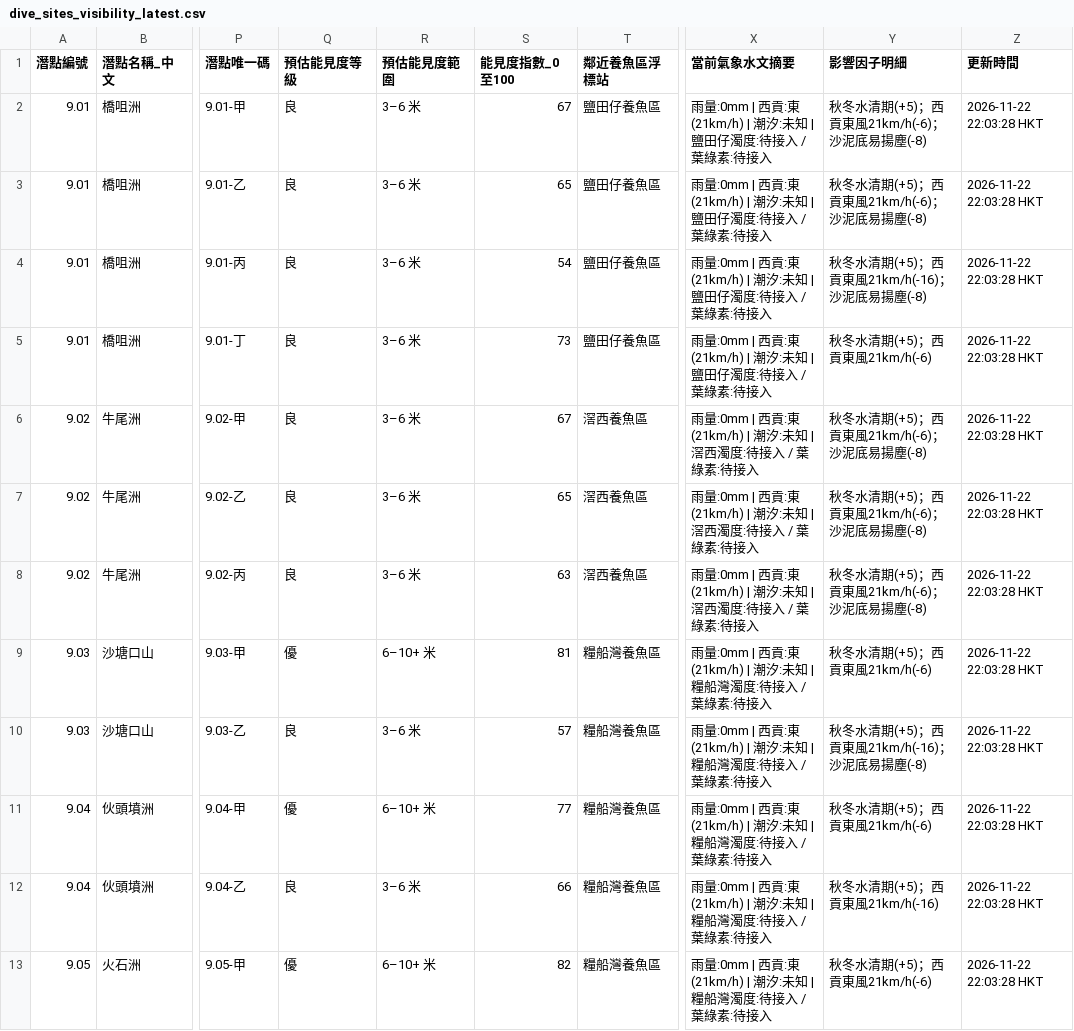
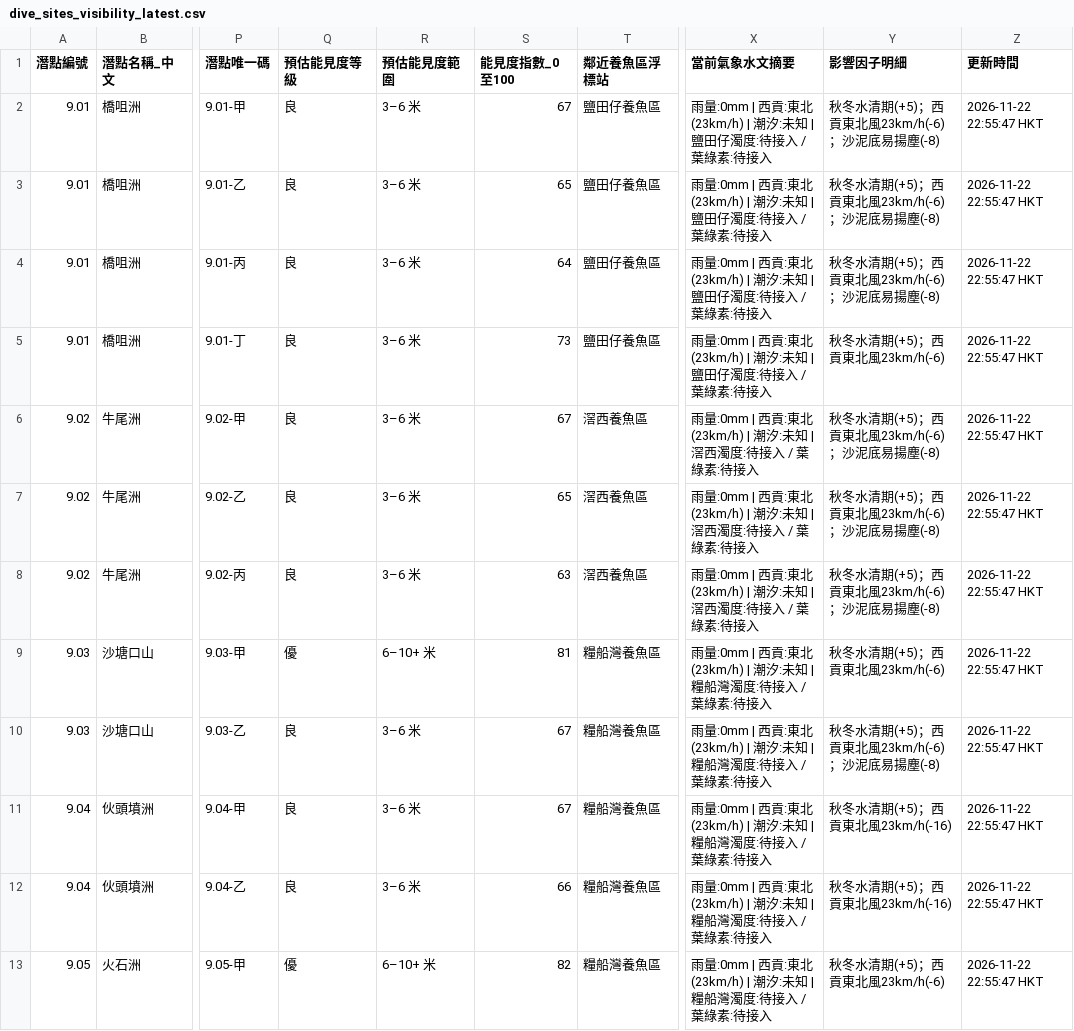
Before and after one commit to chanswc-sys/hk-dive-visibility-api, a CSV file: dive_sites_visibility_latest.csv, drawn as a sheet; only a part is shown, gaps mark what is left out; the diff covers the shown part only; the diff names each change by its address in the sheet, - before the commit and + after, or states it on an @@ line.

```diff
--- a/dive_sites_visibility_latest.csv
+++ b/dive_sites_visibility_latest.csv
-X2:X5 (當前氣象水文摘要): …西貢:東(21km/h) | 潮汐:…
+X2:X5 (當前氣象水文摘要): …西貢:東北(23km/h) | 潮汐:…
-Y2:Y3 (影響因子明細): 秋冬水清期(+5)；西貢東風21km/h(-6)；沙泥底易揚塵(-8)
+Y2:Y3 (影響因子明細): 秋冬水清期(+5)；西貢東北風23km/h(-6)；沙泥底易揚塵(-8)
-Z2:Z13 (更新時間): 2026-11-22 22:03:28 HKT
+Z2:Z13 (更新時間): 2026-11-22 22:55:47 HKT
-S4 (能見度指數_0至100): 54
+S4 (能見度指數_0至100): 64
-Y4 (影響因子明細): 秋冬水清期(+5)；西貢東風21km/h(-16)；沙泥底易揚塵(-8)
+Y4 (影響因子明細): 秋冬水清期(+5)；西貢東北風23km/h(-6)；沙泥底易揚塵(-8)
-Y5 (影響因子明細): 秋冬水清期(+5)；西貢東風21km/h(-6)
+Y5 (影響因子明細): 秋冬水清期(+5)；西貢東北風23km/h(-6)
-X6:X8 (當前氣象水文摘要): …西貢:東(21km/h) | 潮汐:…
+X6:X8 (當前氣象水文摘要): …西貢:東北(23km/h) | 潮汐:…
-Y6:Y8 (影響因子明細): 秋冬水清期(+5)；西貢東風21km/h(-6)；沙泥底易揚塵(-8)
+Y6:Y8 (影響因子明細): 秋冬水清期(+5)；西貢東北風23km/h(-6)；沙泥底易揚塵(-8)
-X9:X13 (當前氣象水文摘要): …西貢:東(21km/h) | 潮汐:…
+X9:X13 (當前氣象水文摘要): …西貢:東北(23km/h) | 潮汐:…
-Y9 (影響因子明細): 秋冬水清期(+5)；西貢東風21km/h(-6)
+Y9 (影響因子明細): 秋冬水清期(+5)；西貢東北風23km/h(-6)
-S10 (能見度指數_0至100): 57
+S10 (能見度指數_0至100): 67
-Y10 (影響因子明細): 秋冬水清期(+5)；西貢東風21km/h(-16)；沙泥底易揚塵(-8)
+Y10 (影響因子明細): 秋冬水清期(+5)；西貢東北風23km/h(-6)；沙泥底易揚塵(-8)
-Q11 (預估能見度等級): 優
+Q11 (預估能見度等級): 良
-R11 (預估能見度範圍): 6–10+ 米
+R11 (預估能見度範圍): 3–6 米
-S11 (能見度指數_0至100): 77
+S11 (能見度指數_0至100): 67
-Y11 (影響因子明細): 秋冬水清期(+5)；西貢東風21km/h(-6)
+Y11 (影響因子明細): 秋冬水清期(+5)；西貢東北風23km/h(-16)
-Y12 (影響因子明細): 秋冬水清期(+5)；西貢東風21km/h(-16)
+Y12 (影響因子明細): 秋冬水清期(+5)；西貢東北風23km/h(-16)
-Y13 (影響因子明細): 秋冬水清期(+5)；西貢東風21km/h(-6)
+Y13 (影響因子明細): 秋冬水清期(+5)；西貢東北風23km/h(-6)
```
Also changed, not shown: 139 edited cells elsewhere in this file, visibility_latest.csv, 2 other files.
